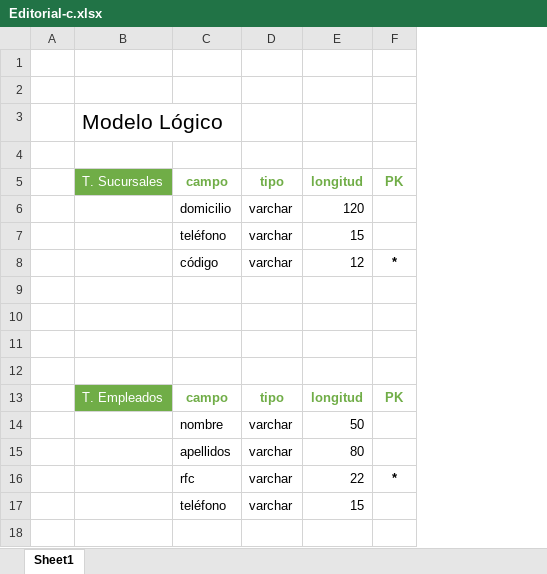
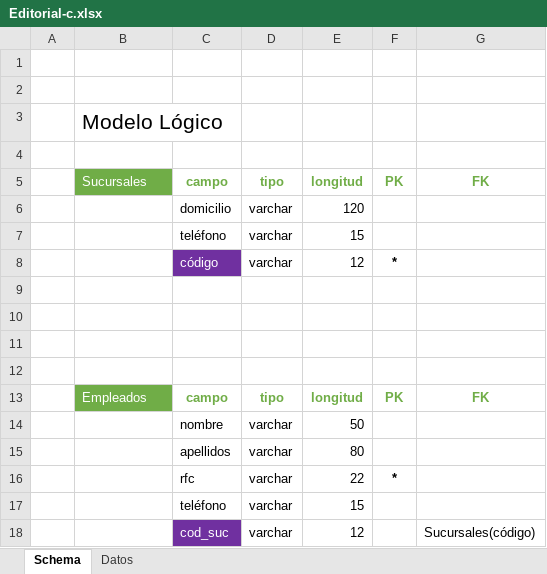
Before and after one commit to G-Moll/EDC_ZR_SAB_2025_02_22_13HRS, an Excel workbook: M03DB/S02/Editorial-c.xlsx, sheet Schema, drawn as a sheet; values as stored, in another font and other column widths than the file's, no borders; the diff names each change by its address in the sheet, - before the commit and + after, or states it on an @@ line.

```diff
--- a/M03DB/S02/Editorial-c.xlsx (sheet Schema)
+++ b/M03DB/S02/Editorial-c.xlsx (sheet Schema)
-sheet tab: Sheet1
+sheet tab: Schema
+sheet tab: Datos
+column G, rows 5-13: FK |  |  |  |  |  |  |  | FK
-B5: T. Sucursales
+B5: Sucursales
@@ C8 fill: none → #7030A0, text colour: black → #FFFFFF @@
-B13: T. Empleados
+B13: Empleados
+row 18:  |  | cod_suc | varchar | 12 |  | Sucursales(código)
```
Also changed, not shown: 2 other files.
